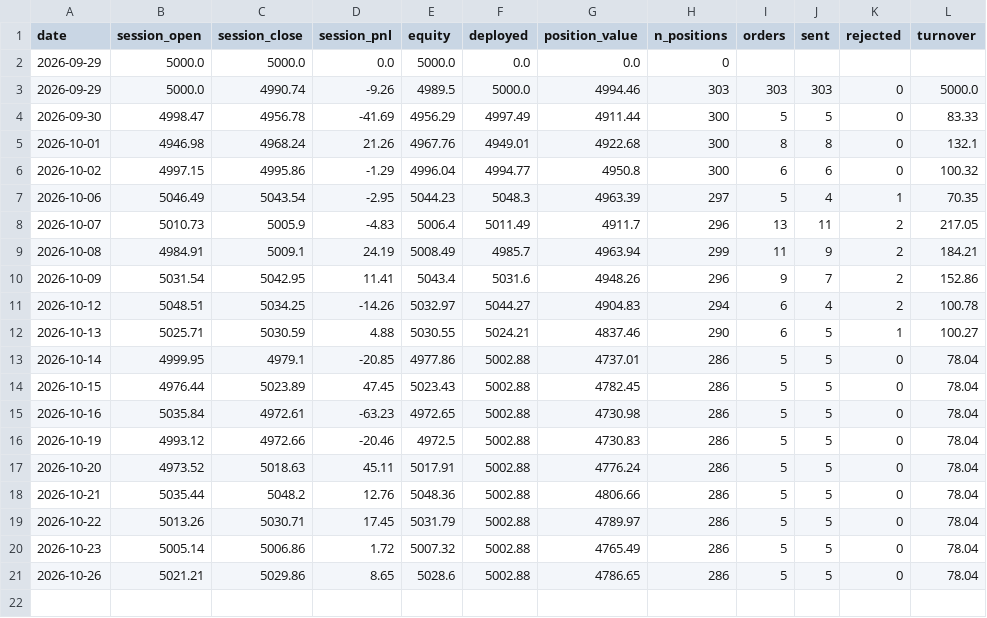
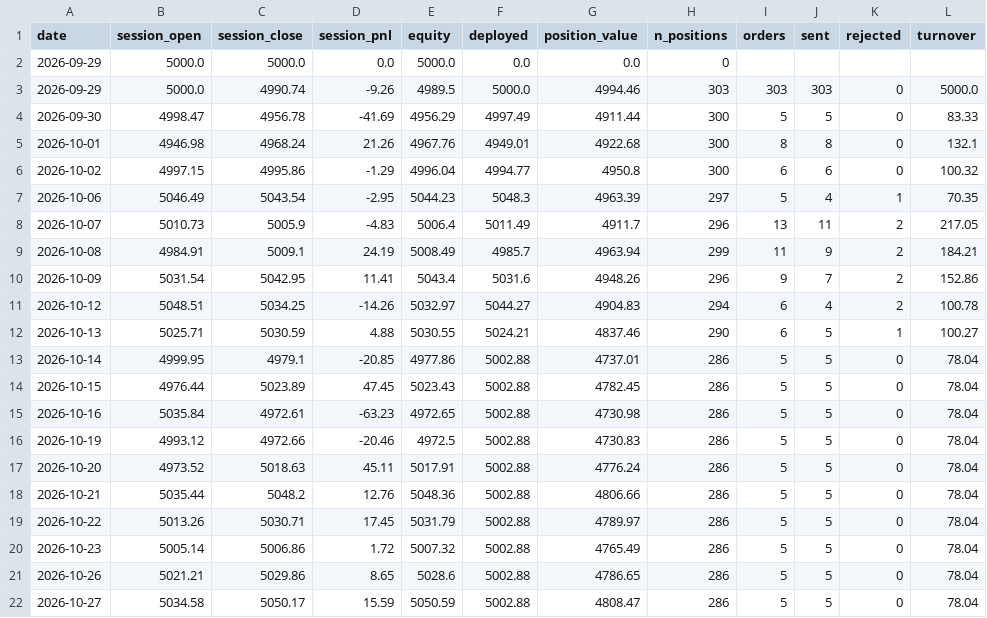
Before and after one commit to OMV0601/botting-MA, a CSV file: state/history.csv, drawn as a sheet; the diff names each change by its address in the sheet, - before the commit and + after, or states it on an @@ line.

```diff
--- a/state/history.csv
+++ b/state/history.csv
+row 22: 2026-10-27 | 5034.58 | 5050.17 | 15.59 | 5050.59 | 5002.88 | 4808.47 | 286 | 5 | 5 | 0 | 78.04
```
Also changed, not shown: 1 other file.
